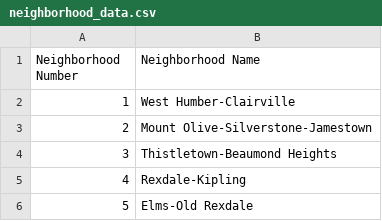
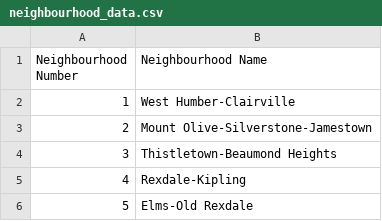
Before and after one commit to capstone-923/ideal-police, a CSV file: useful_data/neighbourhood_data.csv (was useful_data/neighborhood_data.csv), drawn as a sheet; only a part is shown.

Commit message:
rename neighborhood str to neighbourhood

```diff
--- a/useful_data/neighborhood_data.csv
+++ b/useful_data/neighbourhood_data.csv
@@ -1,2 +1,2 @@
-Neighborhood Number,Neighborhood Name
+Neighbourhood Number,Neighbourhood Name
 1,West Humber-Clairville
```
Also changed, not shown: 1 other file.
